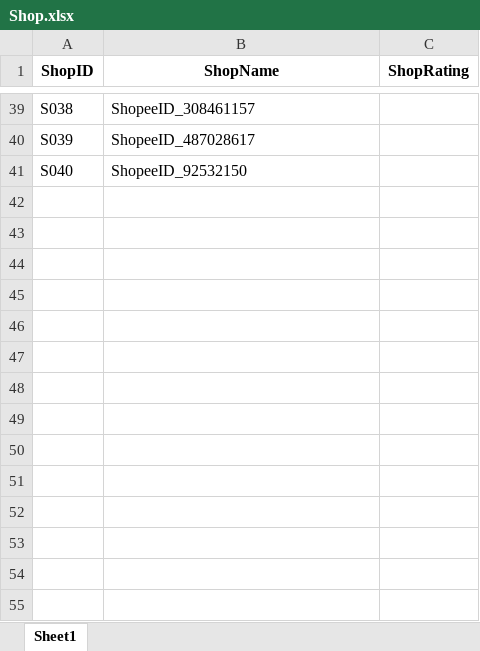
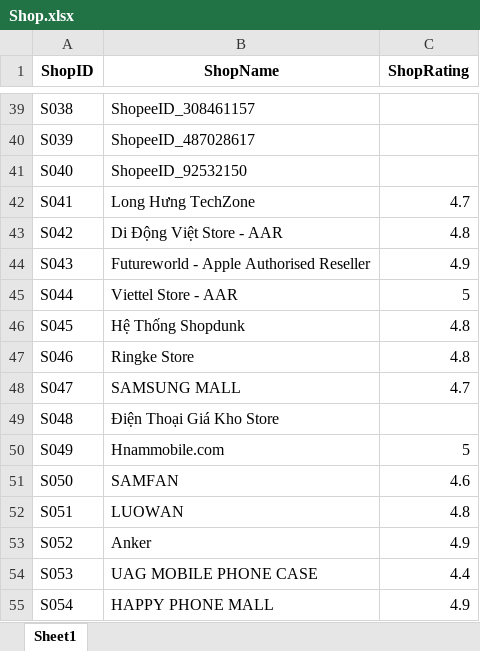
Before and after one commit to NQT1711/KhoaLuanGr3-Code, an Excel workbook: Data/Preprocessed_data/Shop.xlsx, sheet Sheet1, drawn as a sheet; only a part is shown, gaps mark what is left out; values as stored, in another font and other column widths than the file's, no borders; the diff names each change by its address in the sheet, - before the commit and + after, or states it on an @@ line.

```diff
--- a/Data/Preprocessed_data/Shop.xlsx (sheet Sheet1)
+++ b/Data/Preprocessed_data/Shop.xlsx (sheet Sheet1)
+row 42: S041 | Long Hưng TechZone | 4.7
+row 43: S042 | Di Động Việt Store - AAR | 4.8
+row 44: S043 | Futureworld - Apple Authorised Reseller | 4.9
+row 45: S044 | Viettel Store - AAR | 5
+row 46: S045 | Hệ Thống Shopdunk | 4.8
+row 47: S046 | Ringke Store | 4.8
+row 48: S047 | SAMSUNG MALL | 4.7
+row 49: S048 | Điện Thoại Giá Kho Store
+row 50: S049 | Hnammobile.com | 5
+row 51: S050 | SAMFAN | 4.6
+row 52: S051 | LUOWAN | 4.8
+row 53: S052 | Anker | 4.9
+row 54: S053 | UAG MOBILE PHONE CASE | 4.4
+row 55: S054 | HAPPY PHONE MALL | 4.9
```
Also changed, not shown: Data/Preprocessed_data/Market.xlsx, 3 other files.
